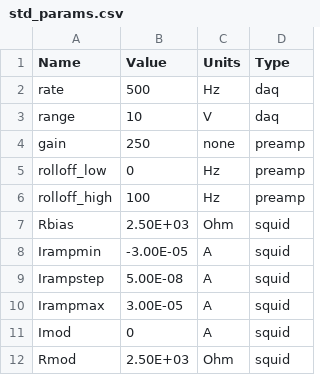
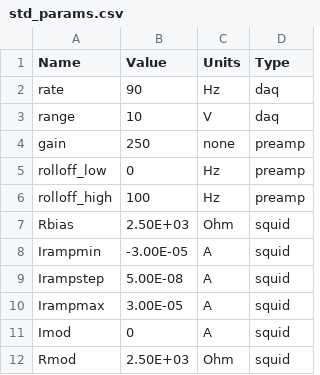
Before and after one commit to nowacklab/Nowack_Lab, a CSV file: SQUID_Testing/Parameters/std_params.csv, drawn as a sheet.

```diff
--- a/SQUID_Testing/Parameters/std_params.csv
+++ b/SQUID_Testing/Parameters/std_params.csv
@@ -1,3 +1,3 @@
 Name,Value,Units,Type
-rate,500,Hz,daq
+rate,90,Hz,daq
 range,10,V,daq
```
Also changed, not shown: 2 other files.
